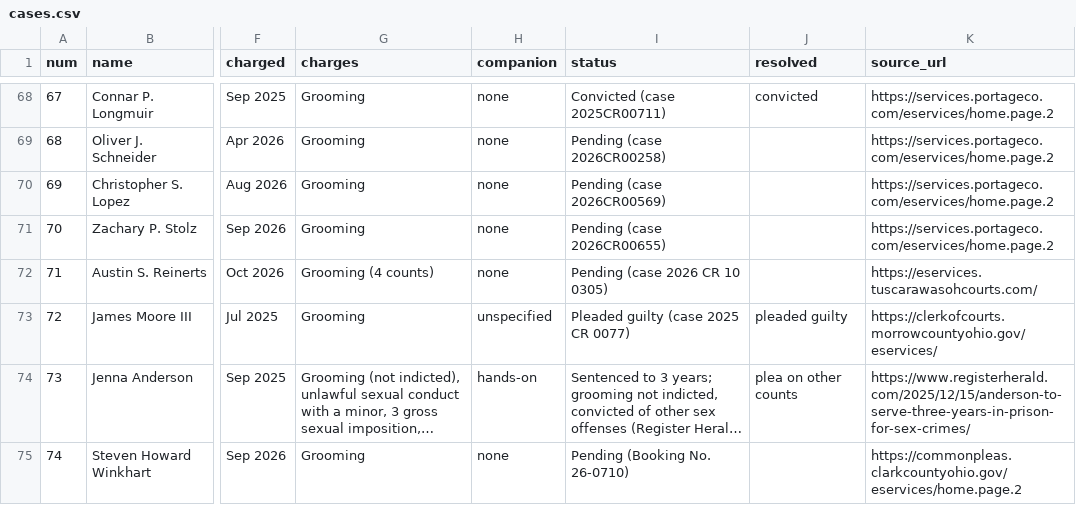
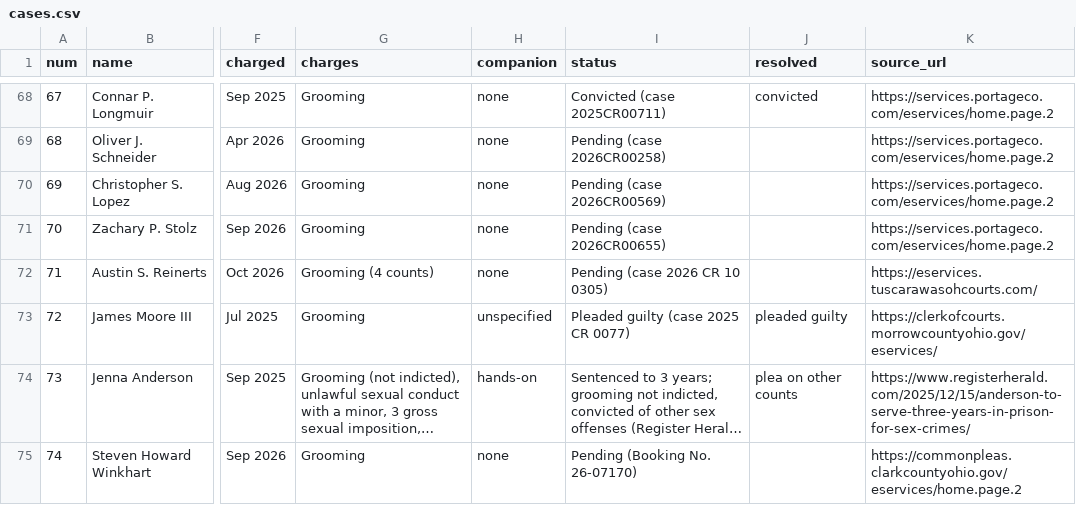
Before and after one commit to fugioconsulting/chrisgraham.com, a CSV file: data/grooming/cases.csv, drawn as a sheet; only a part is shown, gaps mark what is left out; long unchanged cells end in …; the diff names each change by its address in the sheet, - before the commit and + after, or states it on an @@ line.

Commit message:
grooming: Winkhart booking number 26-07170 (judge typo)

```diff
--- a/data/grooming/cases.csv
+++ b/data/grooming/cases.csv
-I75 (status): Pending (Booking No. 26-0710)
+I75 (status): Pending (Booking No. 26-07170)
```
